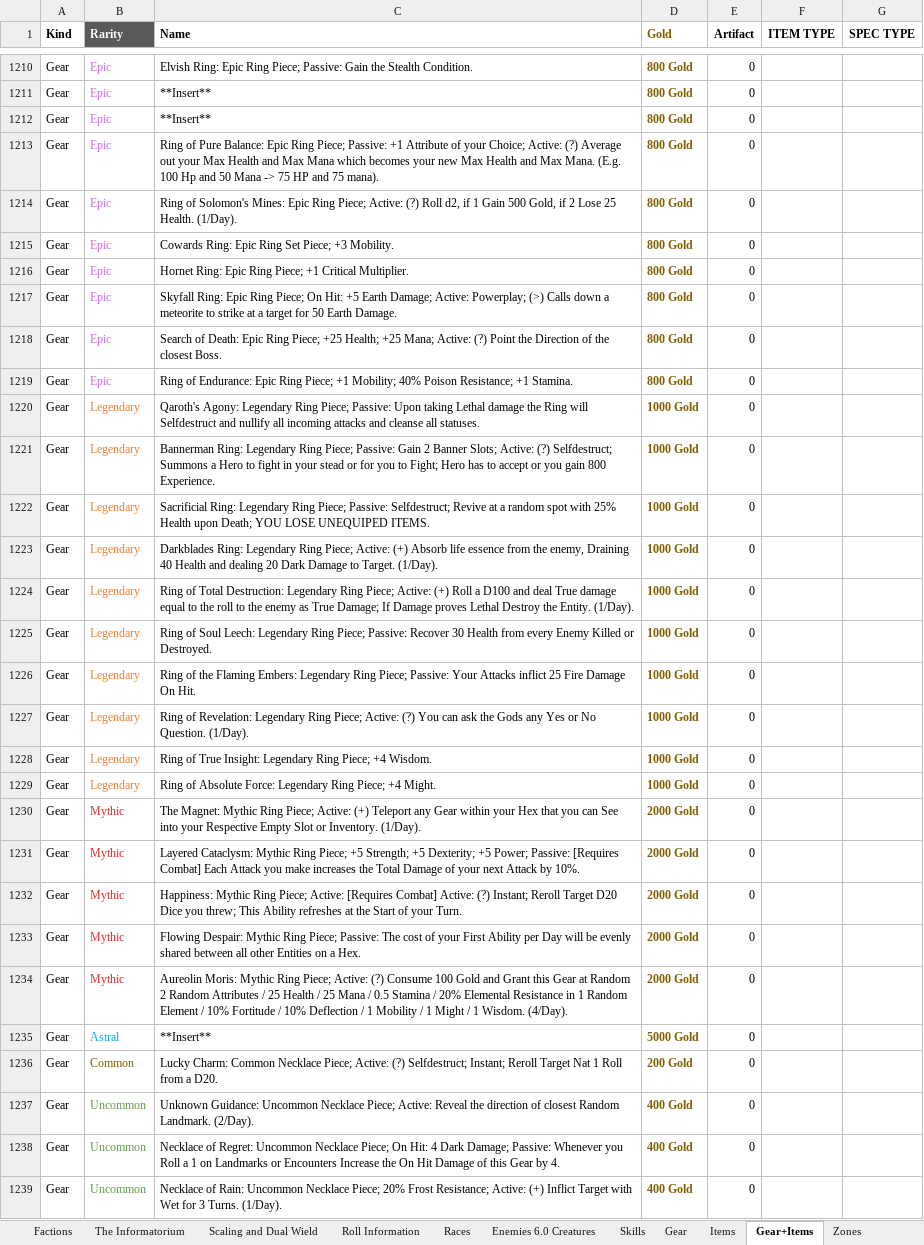
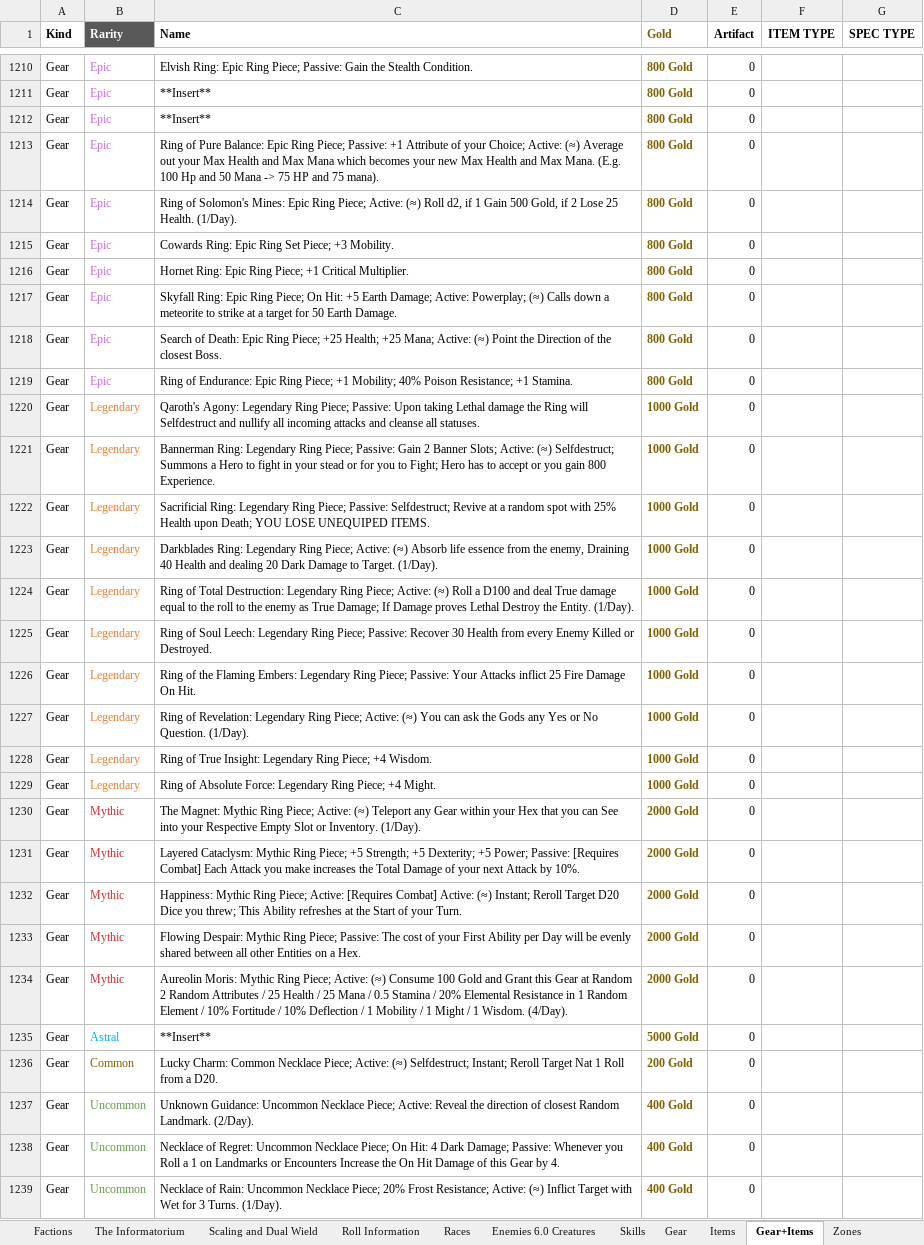
Before and after one commit to PyroMantra/warpedoriginal, an Excel workbook: data/Layer List (7).xlsx, sheet Gear+Items, drawn as a sheet; only a part is shown, gaps mark what is left out; values as stored, in another font and other column widths than the file's, no borders; the diff covers the shown part only; the diff names each change by its address in the sheet, - before the commit and + after, or states it on an @@ line.

```diff
--- a/data/Layer List (7).xlsx (sheet Gear+Items)
+++ b/data/Layer List (7).xlsx (sheet Gear+Items)
-C1213 (Name): …Choice; Active: (?) Average out…
+C1213 (Name): …Choice; Active: (≈) Average out…
-C1214 (Name): …Piece; Active: (?) Roll d2,…
+C1214 (Name): …Piece; Active: (≈) Roll d2,…
-C1217 (Name): …Active: Powerplay; (>) Calls down…
+C1217 (Name): …Active: Powerplay; (≈) Calls down…
-C1218 (Name): …Mana; Active: (?) Point the…
+C1218 (Name): …Mana; Active: (≈) Point the…
-C1221 (Name): …Slots; Active: (?) Selfdestruct; Summons…
+C1221 (Name): …Slots; Active: (≈) Selfdestruct; Summons…
-C1223 (Name): …Piece; Active: (+) Absorb life…
+C1223 (Name): …Piece; Active: (≈) Absorb life…
-C1224 (Name): …Piece; Active: (+) Roll a…
+C1224 (Name): …Piece; Active: (≈) Roll a…
-C1227 (Name): …Piece; Active: (?) You can…
+C1227 (Name): …Piece; Active: (≈) You can…
-C1230 (Name): …Piece; Active: (+) Teleport any…
+C1230 (Name): …Piece; Active: (≈) Teleport any…
-C1232 (Name): …Combat] Active: (?) Instant; Reroll…
+C1232 (Name): …Combat] Active: (≈) Instant; Reroll…
-C1234 (Name): …Piece; Active: (?) Consume 100…
+C1234 (Name): …Piece; Active: (≈) Consume 100…
-C1236 (Name): …Piece; Active: (?) Selfdestruct; Instant;…
+C1236 (Name): …Piece; Active: (≈) Selfdestruct; Instant;…
-C1239 (Name): …Resistance; Active: (+) Inflict Target…
+C1239 (Name): …Resistance; Active: (≈) Inflict Target…
```
Also changed, not shown: 201 edited cells elsewhere in this sheet, sheet Gear, 1 other file.
